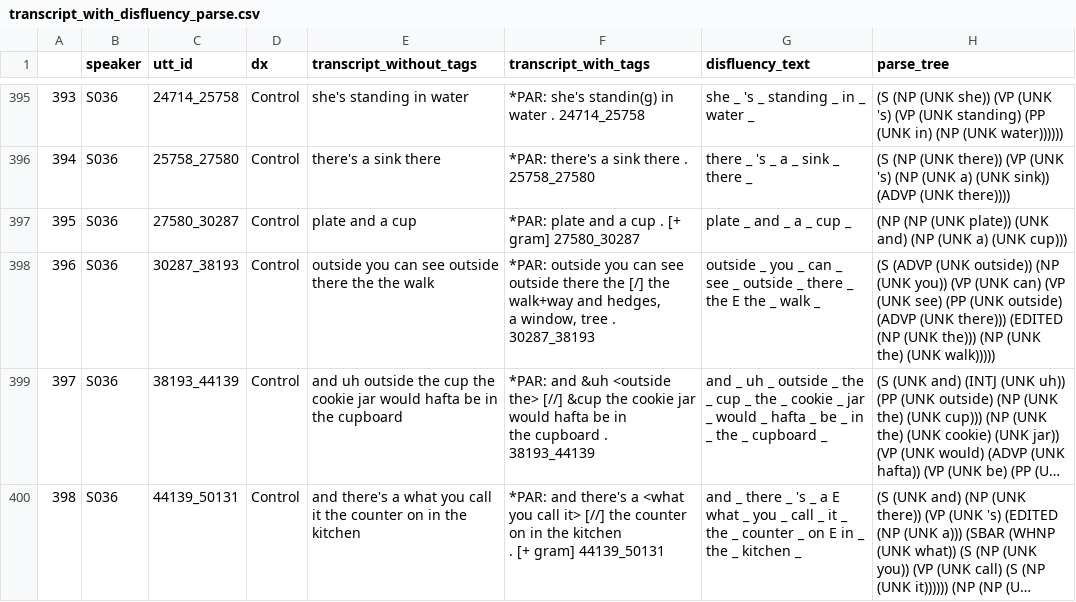
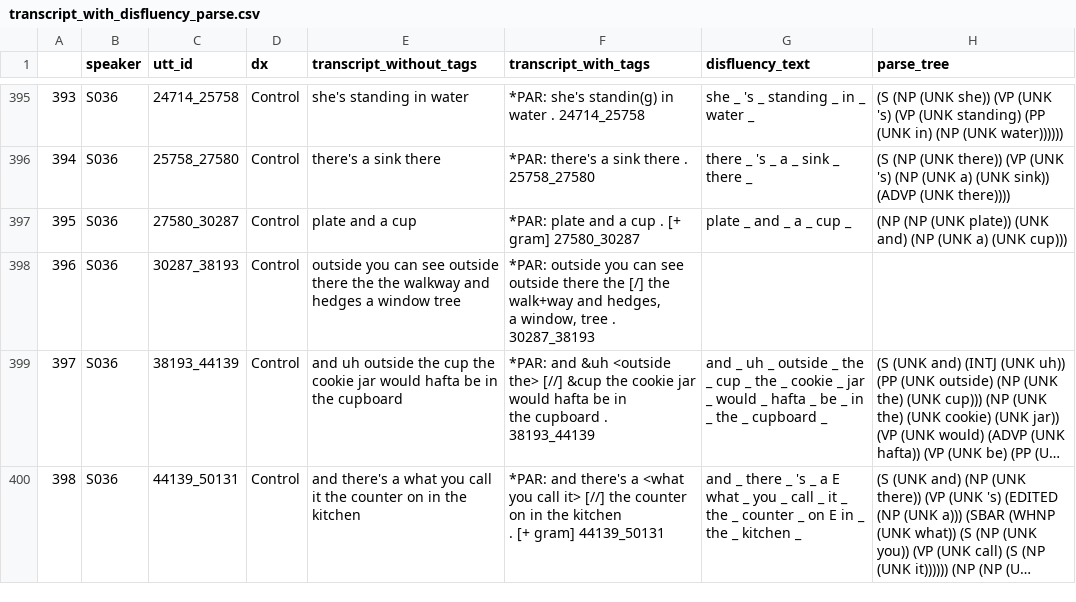
Before and after one commit to ashwinkd/ADReSSo2021, a CSV file: ADReSSo20/transcript_with_disfluency_parse.csv, drawn as a sheet; only a part is shown, gaps mark what is left out; long unchanged cells end in …; the diff covers the shown part only; the diff names each change by its address in the sheet, - before the commit and + after, or states it on an @@ line.

```diff
--- a/ADReSSo20/transcript_with_disfluency_parse.csv
+++ b/ADReSSo20/transcript_with_disfluency_parse.csv
-E398 (transcript_without_tags): …the the walk
+E398 (transcript_without_tags): …the the walkway and hedges a window tree
-G398 (disfluency_text): outside _ you _ can _ see _ outside _ there _ the E the _ walk _
+G398 (disfluency_text): (empty)
-H398 (parse_tree): (S (ADVP (UNK outside)) (NP (UNK you)) (VP (UNK can) (VP (UNK see) (PP (UNK outside) (ADVP (UNK there))) (EDITED (NP (UNK the))) (NP (UNK the) (UNK walk)))))
+H398 (parse_tree): (empty)
```
Also changed, not shown: 141 edited cells elsewhere in this file, 10 other files.
